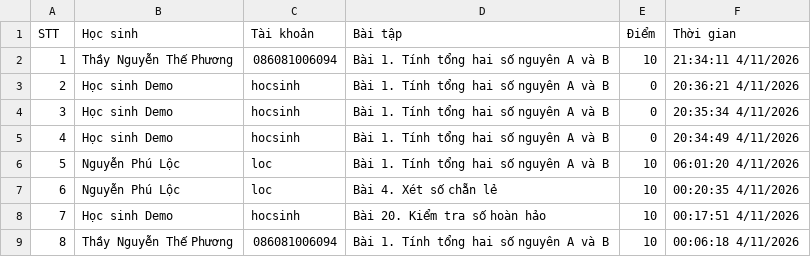
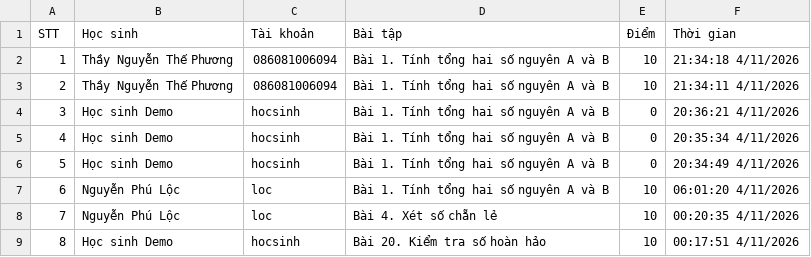
Before and after one commit to thefuong119/ai-python-thcs, a CSV file: SUBMISSIONS.csv, drawn as a sheet; only a part is shown; the shorter side is filled out with more unchanged rows; addresses are those after the commit; the diff names each change by its address in the sheet, - before the commit and + after, or states it on an @@ line.

Commit message:
[Submissions] Cập nhật 21:34:19 4/11/2026

```diff
--- a/SUBMISSIONS.csv
+++ b/SUBMISSIONS.csv
+row 2: 1 | Thầy Nguyễn Thế Phương | 086081006094 | Bài 1. Tính tổng hai số nguyên A và B | 10 | 21:34:18 4/11/2026
@@ column A (STT) renumbered from row 3 down @@
```
